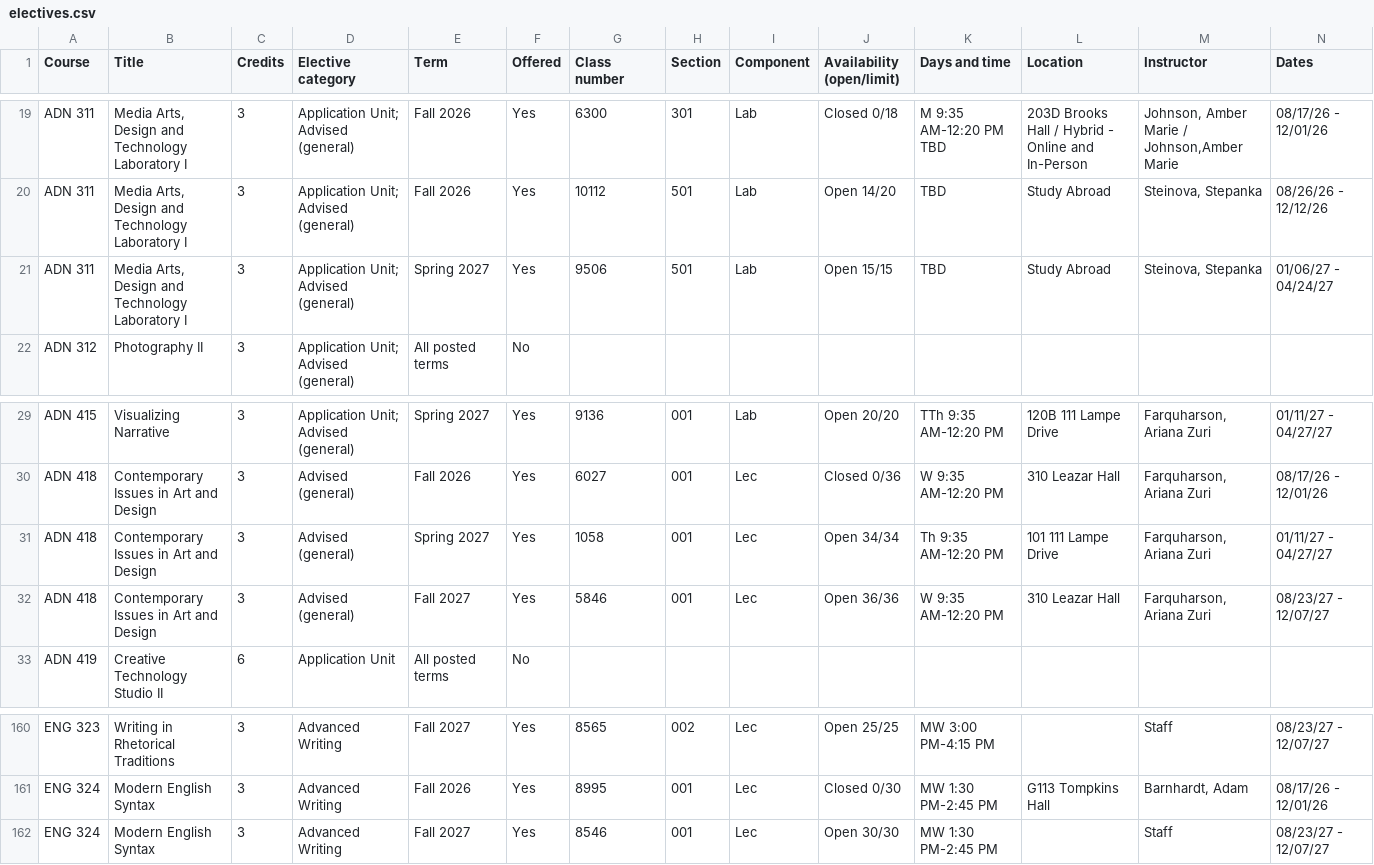
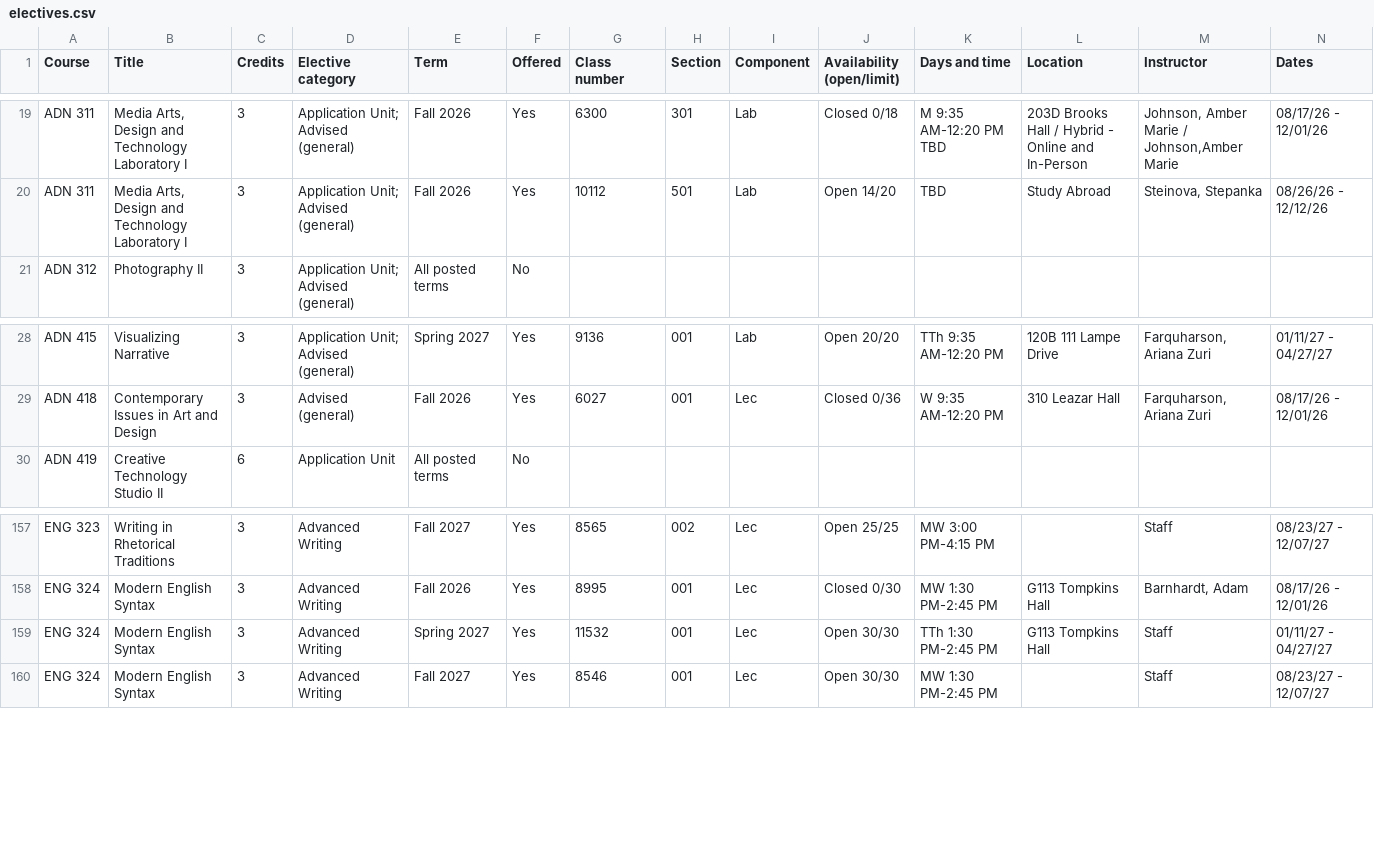
Before and after one commit to atb1982/design-studies-electives, a CSV file: data/electives.csv, drawn as a sheet; only a part is shown, gaps mark what is left out; removed rows and columns are numbered as before the commit, all else as after; rows hold the shown columns only; the diff names each change by its address in the sheet, - before the commit and + after, or states it on an @@ line.

```diff
--- a/data/electives.csv
+++ b/data/electives.csv
-row 21: ADN 311 | Media Arts, Design and Technology Laboratory I | 3 | Application Unit; Advised (general) | Spring 2027 | Yes | 9506 | 501 | Lab | Open 15/15 | TBD | Study Abroad | Steinova, Stepanka | 01/06/27 - 04/24/27
-row 31: ADN 418 | Contemporary Issues in Art and Design | 3 | Advised (general) | Spring 2027 | Yes | 1058 | 001 | Lec | Open 34/34 | Th 9:35 AM-12:20 PM | 101 111 Lampe Drive | Farquharson, Ariana Zuri | 01/11/27 - 04/27/27
-row 32: ADN 418 | Contemporary Issues in Art and Design | 3 | Advised (general) | Fall 2027 | Yes | 5846 | 001 | Lec | Open 36/36 | W 9:35 AM-12:20 PM | 310 Leazar Hall | Farquharson, Ariana Zuri | 08/23/27 - 12/07/27
+row 159: ENG 324 | Modern English Syntax | 3 | Advanced Writing | Spring 2027 | Yes | 11532 | 001 | Lec | Open 30/30 | TTh 1:30 PM-2:45 PM | G113 Tompkins Hall | Staff | 01/11/27 - 04/27/27
```
Also changed, not shown: 4 other files.
